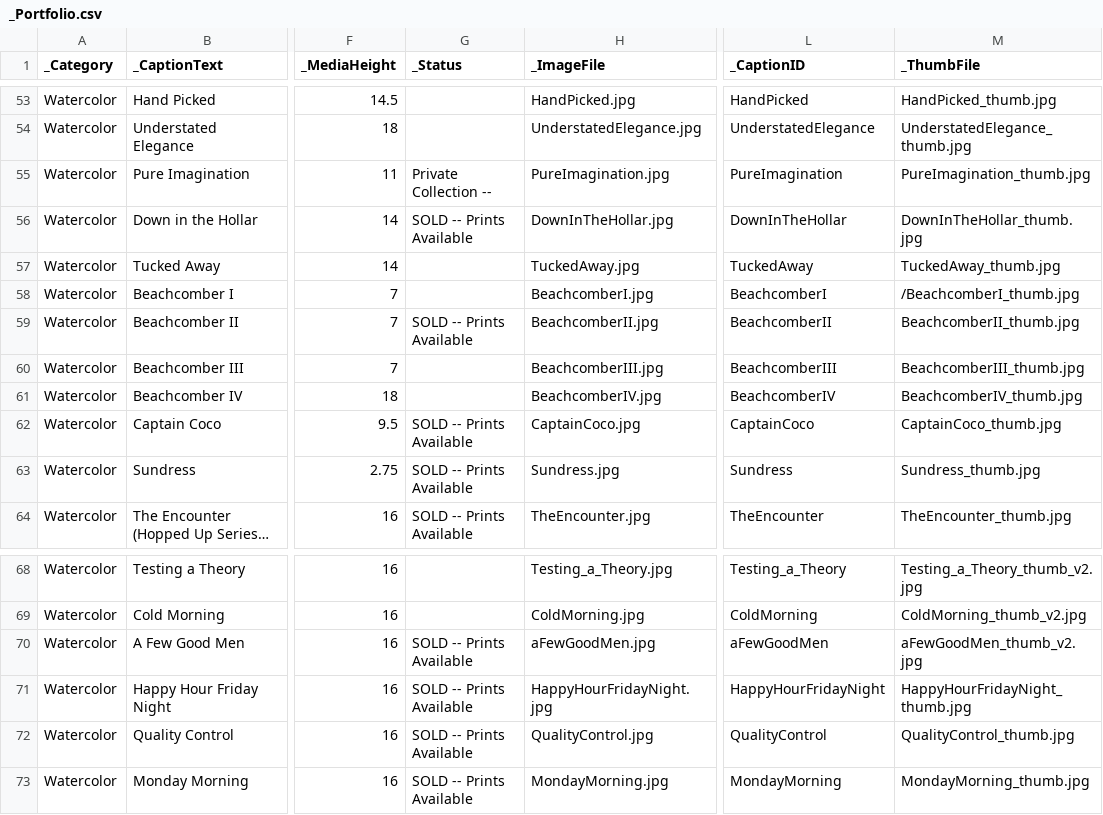
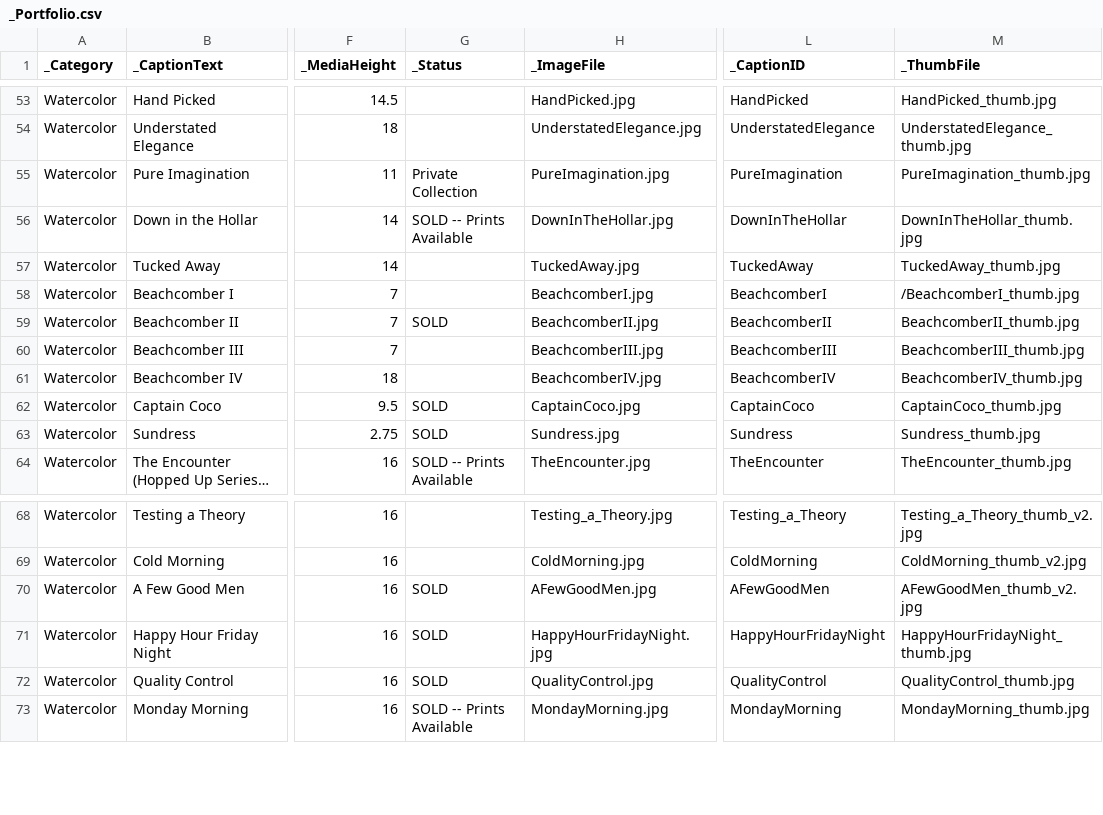
Before and after one commit to ghmgallery/ghmgallery.github.io, a CSV file: _products/_Portfolio.csv, drawn as a sheet; only a part is shown, gaps mark what is left out; long unchanged cells end in …; the diff names each change by its address in the sheet, - before the commit and + after, or states it on an @@ line.

Commit message:
Update _Portfolio.csv

```diff
--- a/_products/_Portfolio.csv
+++ b/_products/_Portfolio.csv
-G55 (_Status): Private Collection --
+G55 (_Status): Private Collection
-G59 (_Status): SOLD -- Prints Available
+G59 (_Status): SOLD
-G62:G63 (_Status): SOLD -- Prints Available
+G62:G63 (_Status): SOLD
-G70:G72 (_Status): SOLD -- Prints Available
+G70:G72 (_Status): SOLD
-H70 (_ImageFile): aFewGoodMen.jpg
+H70 (_ImageFile): AFewGoodMen.jpg
-L70 (_CaptionID): aFewGoodMen
+L70 (_CaptionID): AFewGoodMen
-M70 (_ThumbFile): aFewGoodMen_thumb_v2.jpg
+M70 (_ThumbFile): AFewGoodMen_thumb_v2.jpg
```
